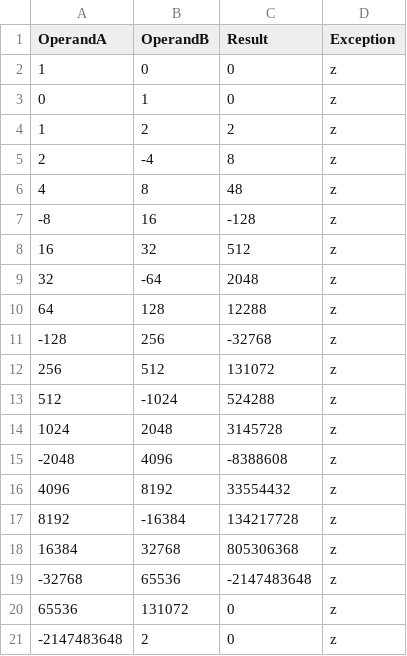
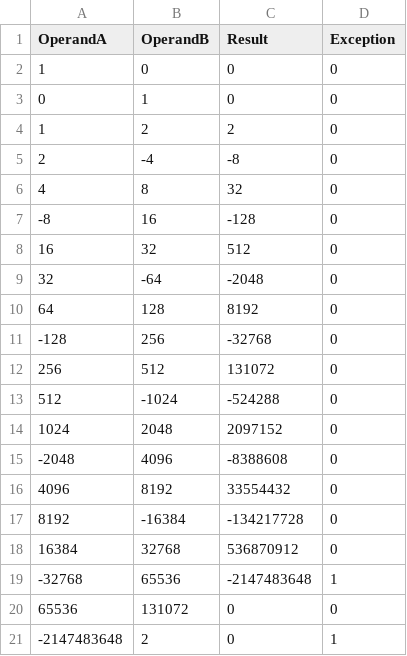
Before and after one commit to TimothyGeissler/verilog-multdiv, a CSV file: multbasic_actual.csv, drawn as a sheet.

```diff
--- a/multbasic_actual.csv
+++ b/multbasic_actual.csv
@@ -1,21 +1,21 @@
 OperandA, OperandB, Result, Exception
-          1,          0,          0,z
-          0,          1,          0,z
-          1,          2,          2,z
-          2,         -4,          8,z
-          4,          8,         48,z
-         -8,         16,       -128,z
-         16,         32,        512,z
-         32,        -64,       2048,z
-         64,        128,      12288,z
-       -128,        256,     -32768,z
-        256,        512,     131072,z
-        512,      -1024,     524288,z
-       1024,       2048,    3145728,z
-      -2048,       4096,   -8388608,z
-       4096,       8192,   33554432,z
-       8192,     -16384,  134217728,z
-      16384,      32768,  805306368,z
-     -32768,      65536,-2147483648,z
-      65536,     131072,          0,z
--2147483648,          2,          0,z
+          1,          0,          0,0
+          0,          1,          0,0
+          1,          2,          2,0
+          2,         -4,         -8,0
+          4,          8,         32,0
+         -8,         16,       -128,0
+         16,         32,        512,0
+         32,        -64,      -2048,0
+         64,        128,       8192,0
+       -128,        256,     -32768,0
+        256,        512,     131072,0
+        512,      -1024,    -524288,0
+       1024,       2048,    2097152,0
+      -2048,       4096,   -8388608,0
+       4096,       8192,   33554432,0
+       8192,     -16384, -134217728,0
+      16384,      32768,  536870912,0
+     -32768,      65536,-2147483648,1
+      65536,     131072,          0,0
+-2147483648,          2,          0,1
```
Also changed, not shown: 19 other files.
